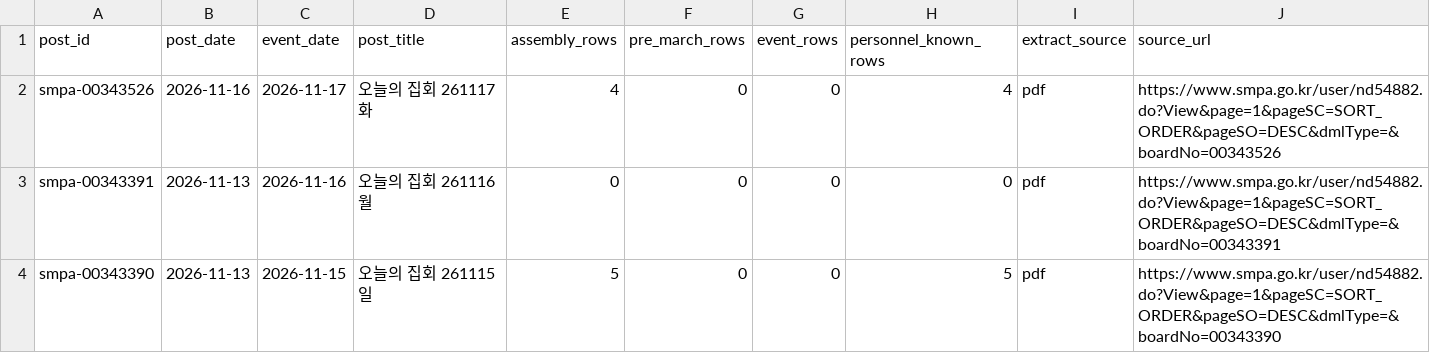
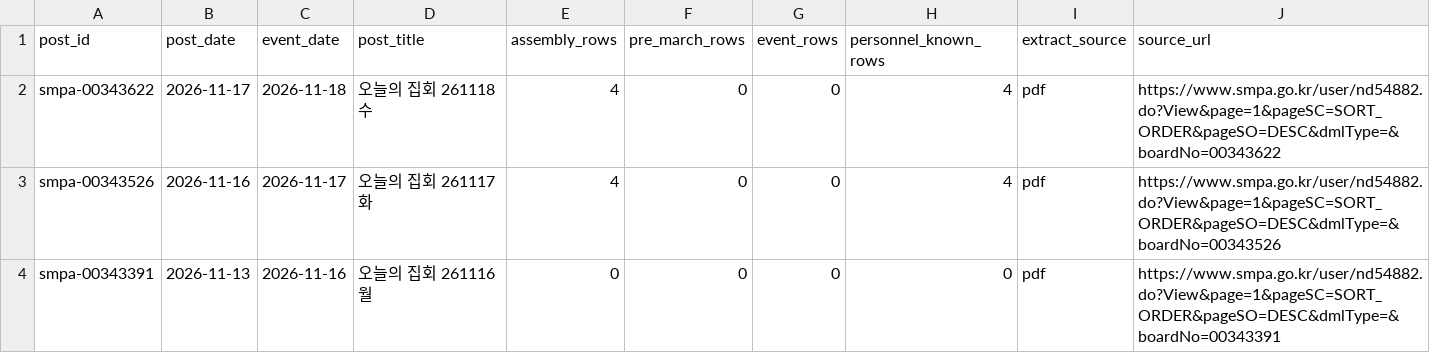
Before and after one commit to davidmh0203/SUBWAY-PREDICT, a CSV file: data/spatic/assem-posts.csv, drawn as a sheet; only a part is shown; the shorter side is filled out with more unchanged rows; the diff names each change by its address in the sheet, - before the commit and + after, or states it on an @@ line.

```diff
--- a/data/spatic/assem-posts.csv
+++ b/data/spatic/assem-posts.csv
+row 2: smpa-00343622 | 2026-11-17 | 2026-11-18 | 오늘의 집회 261118 수 | 4 | 0 | 0 | 4 | pdf | https://www.smpa.go.kr/user/nd54882.do?View&page=1&pageSC=SORT_ORDER&pageSO=DESC&dmlType=&boardNo=00343622
```
Also changed, not shown: 2 other files.
